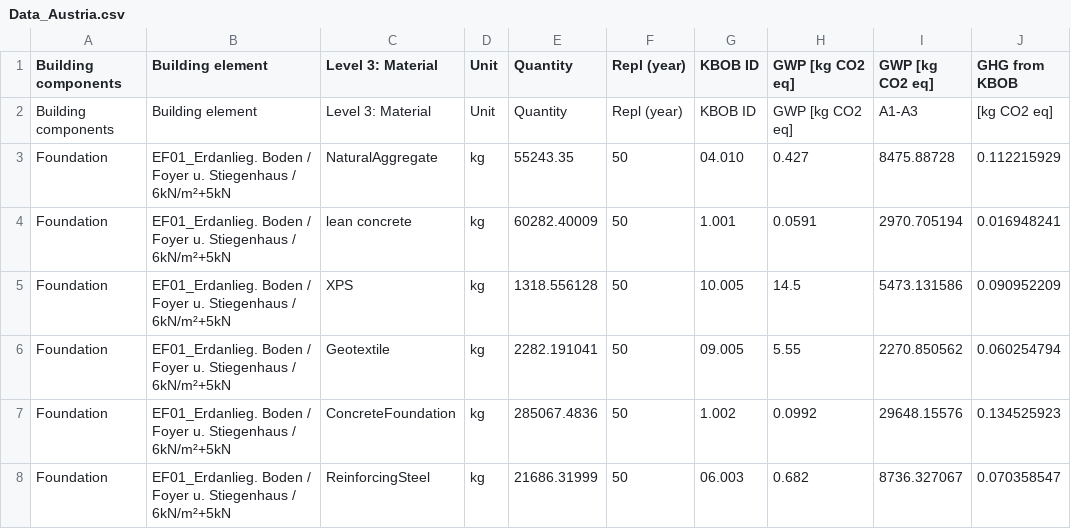
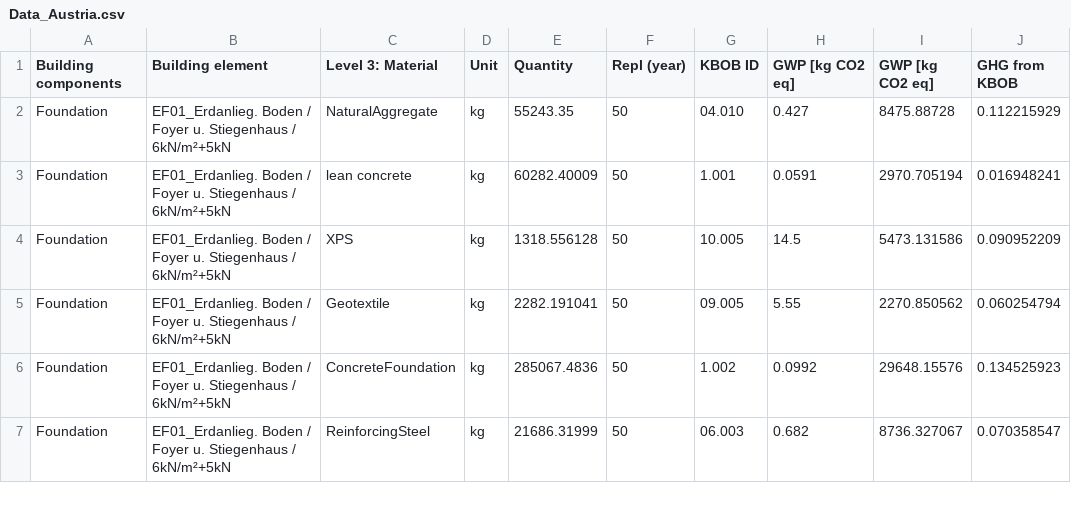
Before and after one commit to shuyanxiong/test_data, a CSV file: Data_Austria.csv, drawn as a sheet; only a part is shown; the diff names each change by its address in the sheet, - before the commit and + after, or states it on an @@ line.

Commit message:
Update Data_Austria.csv

```diff
--- a/Data_Austria.csv
+++ b/Data_Austria.csv
-row 2: Building components | Building element | Level 3: Material | Unit | Quantity | Repl (year) | KBOB ID | GWP [kg CO2 eq] | A1-A3 | [kg CO2 eq]
```
